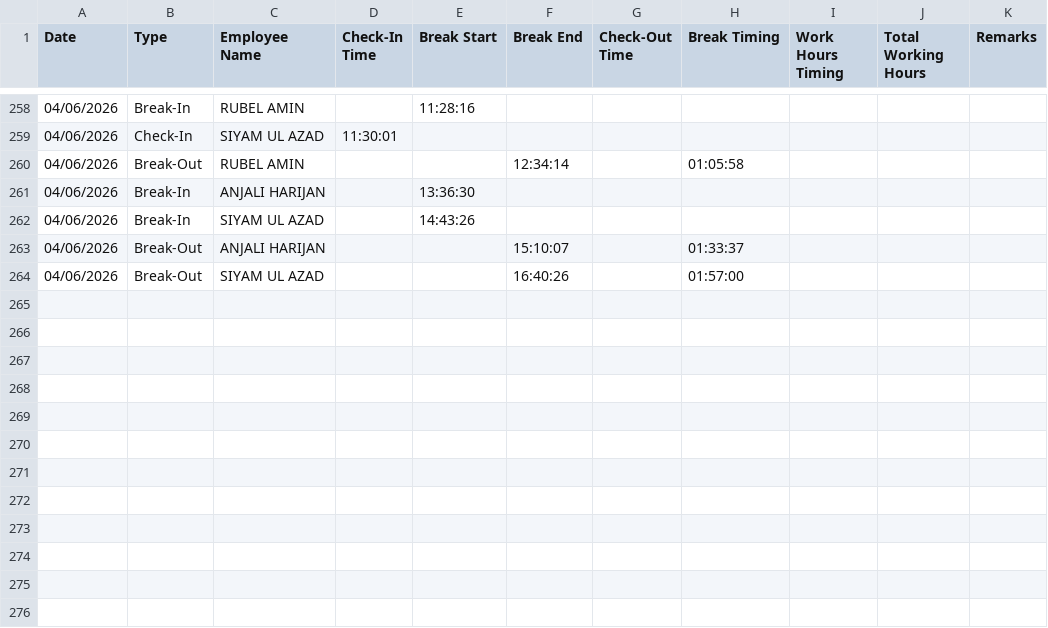
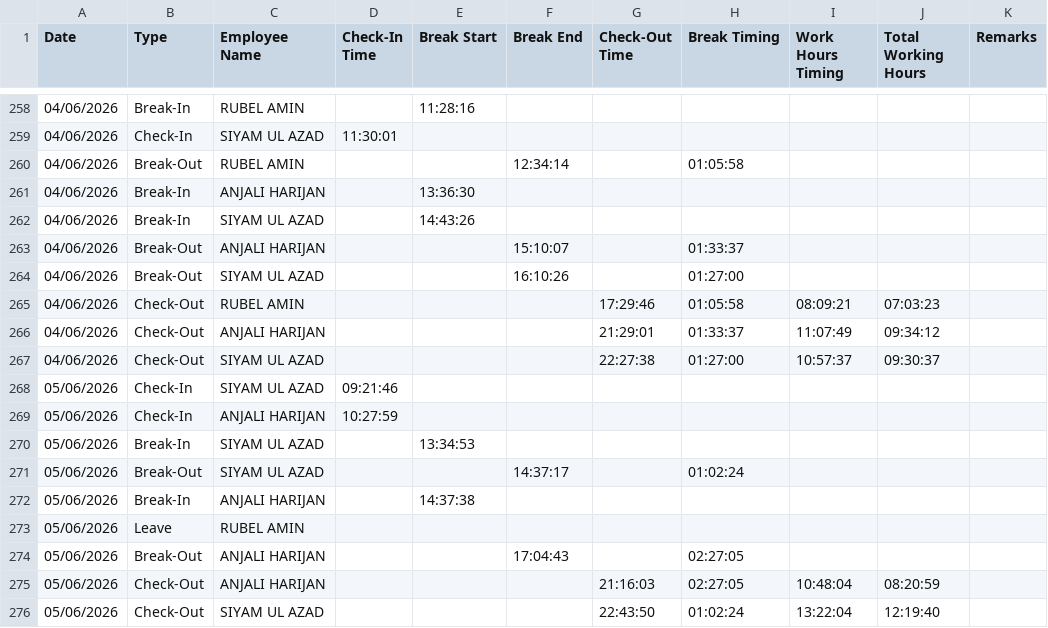
Before and after one commit to drrifadhaque/nabho-dashboard, a CSV file: sheet-data/Attendance.csv, drawn as a sheet; only a part is shown, gaps mark what is left out.

```diff
--- a/sheet-data/Attendance.csv
+++ b/sheet-data/Attendance.csv
@@ -263,2 +263,14 @@
 "04/06/2026","Break-Out","ANJALI HARIJAN","","","15:10:07","","01:33:37","","","","","",""
-"04/06/2026","Break-Out","SIYAM UL AZAD","","","16:40:26","","01:57:00","","","","","",""
+"04/06/2026","Break-Out","SIYAM UL AZAD","","","16:10:26","","01:27:00","","","","","",""
+"04/06/2026","Check-Out","RUBEL AMIN","","","","17:29:46","01:05:58","08:09:21","07:03:23","","","",""
+"04/06/2026","Check-Out","ANJALI HARIJAN","","","","21:29:01","01:33:37","11:07:49","09:34:12","","","",""
+"04/06/2026","Check-Out","SIYAM UL AZAD","","","","22:27:38","01:27:00","10:57:37","09:30:37","","","",""
+"05/06/2026","Check-In","SIYAM UL AZAD","09:21:46","","","","","","","","","",""
+"05/06/2026","Check-In","ANJALI HARIJAN","10:27:59","","","","","","","","","",""
+"05/06/2026","Break-In","SIYAM UL AZAD","","13:34:53","","","","","","","","",""
+"05/06/2026","Break-Out","SIYAM UL AZAD","","","14:37:17","","01:02:24","","","","","",""
+"05/06/2026","Break-In","ANJALI HARIJAN","","14:37:38","","","","","","","","",""
+"05/06/2026","Leave","RUBEL AMIN","","","","","","","","","","",""
+"05/06/2026","Break-Out","ANJALI HARIJAN","","","17:04:43","","02:27:05","","","","","",""
+"05/06/2026","Check-Out","ANJALI HARIJAN","","","","21:16:03","02:27:05","10:48:04","08:20:59","","","",""
+"05/06/2026","Check-Out","SIYAM UL AZAD","","","","22:43:50","01:02:24","13:22:04","12:19:40","","","",""
```
Also changed, not shown: sheet-data/CashBox.csv, sheet-data/Inventory_Update.csv, 1 other file.
